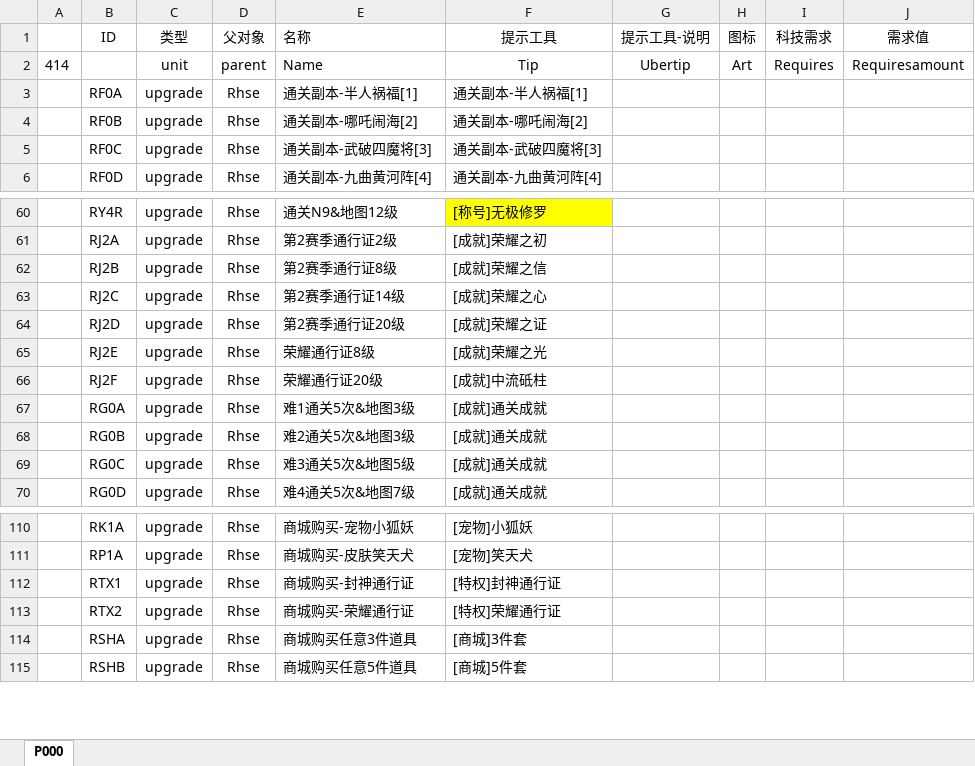
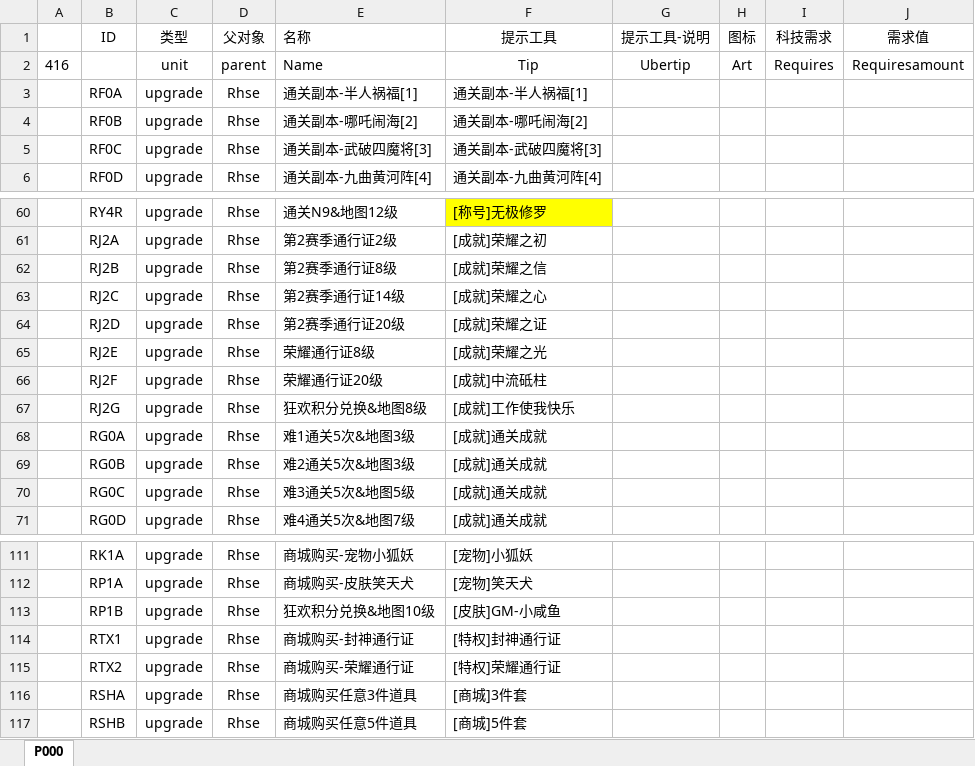
Before and after one commit to MageEgg/MageGame, an Excel workbook: 封神榜科技v0.0.2.xlsm, sheet P000, drawn as a sheet; only a part is shown, gaps mark what is left out; values as stored, in another font and other column widths than the file's, no borders; the diff names each change by its address in the sheet, - before the commit and + after, or states it on an @@ line.

```diff
--- a/封神榜科技v0.0.2.xlsm (sheet P000)
+++ b/封神榜科技v0.0.2.xlsm (sheet P000)
-A2: 414
+A2: 416
+row 67:  | RJ2G | upgrade | Rhse | 狂欢积分兑换&地图8级 | [成就]工作使我快乐
+row 113:  | RP1B | upgrade | Rhse | 狂欢积分兑换&地图10级 | [皮肤]GM-小咸鱼
```
Also changed, not shown: 封神榜单位v0.0.7.xlsm, 9 other files.
